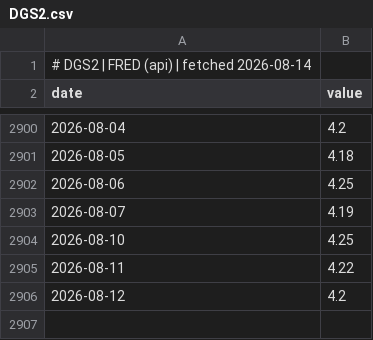
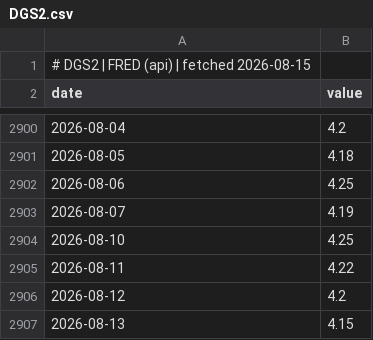
Before and after one commit to GunDamnBoy/chart-of-the-day, a CSV file: data/series/DGS2.csv, drawn as a sheet; only a part is shown, gaps mark what is left out.

```diff
--- a/data/series/DGS2.csv
+++ b/data/series/DGS2.csv
@@ -1,2 +1,2 @@
-# DGS2 | FRED (api) | fetched 2026-08-14
+# DGS2 | FRED (api) | fetched 2026-08-15
 date,value
@@ -2906 +2906,2 @@ date,value
 2026-08-12,4.2
+2026-08-13,4.15
```
Also changed, not shown: data/series/DGS10.csv, data/series/DGS30.csv.
